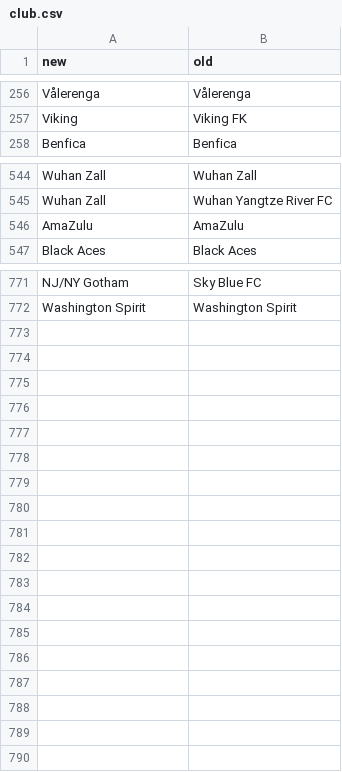
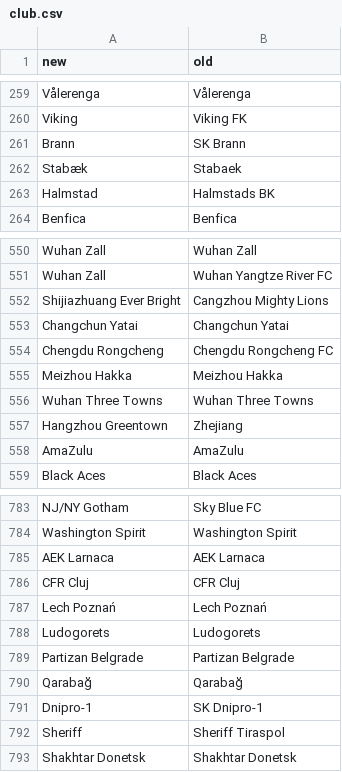
Before and after one commit to matheusccouto/tipster, a CSV file: dbt/seeds/club.csv, drawn as a sheet; only a part is shown, gaps mark what is left out; the diff covers the shown part only.

Commit message:
Include misisng theoddsapi clubs

```diff
--- a/dbt/seeds/club.csv
+++ b/dbt/seeds/club.csv
@@ -257,2 +260,5 @@ Vålerenga,Vålerenga
 Viking,Viking FK
+Brann,SK Brann
+Stabæk,Stabaek
+Halmstad,Halmstads BK
 Benfica,Benfica
@@ -545,2 +551,8 @@ Wuhan Zall,Wuhan Zall
 Wuhan Zall,Wuhan Yangtze River FC
+Shijiazhuang Ever Bright,Cangzhou Mighty Lions
+Changchun Yatai,Changchun Yatai
+Chengdu Rongcheng,Chengdu Rongcheng FC
+Meizhou Hakka,Meizhou Hakka
+Wuhan Three Towns,Wuhan Three Towns
+Hangzhou Greentown,Zhejiang
 AmaZulu,AmaZulu
@@ -772 +784,10 @@ NJ/NY Gotham,Sky Blue FC
 Washington Spirit,Washington Spirit
+AEK Larnaca,AEK Larnaca
+CFR Cluj,CFR Cluj
+Lech Poznań,Lech Poznań
+Ludogorets,Ludogorets
+Partizan Belgrade,Partizan Belgrade
+Qarabağ,Qarabağ
+Dnipro-1,SK Dnipro-1
+Sheriff,Sheriff Tiraspol
+Shakhtar Donetsk,Shakhtar Donetsk
```
Also changed, not shown: 3 added rows and 2 edited cells elsewhere in this file.
